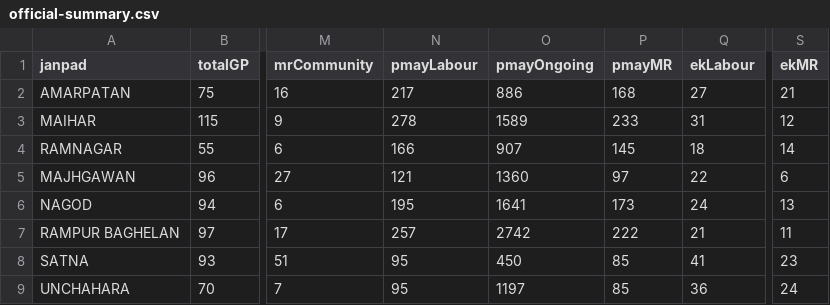
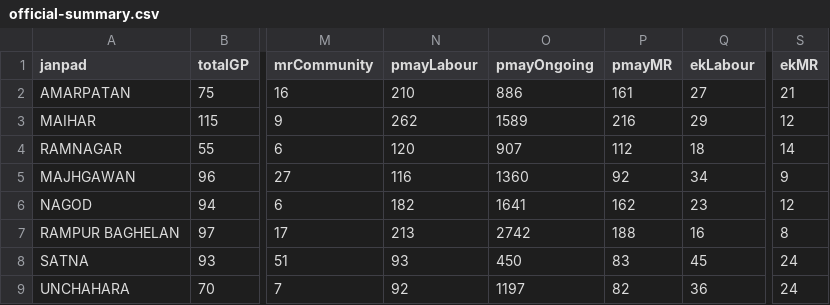
Before and after one commit to srdmsatna-create/Daily-labour-report-satna-maihar, a CSV file: official-summary.csv, drawn as a sheet; only a part is shown, gaps mark what is left out; the diff names each change by its address in the sheet, - before the commit and + after, or states it on an @@ line.

```diff
--- a/official-summary.csv
+++ b/official-summary.csv
-N2 (pmayLabour): 217
+N2 (pmayLabour): 210
-P2 (pmayMR): 168
+P2 (pmayMR): 161
-N3 (pmayLabour): 278
+N3 (pmayLabour): 262
-P3 (pmayMR): 233
+P3 (pmayMR): 216
-Q3 (ekLabour): 31
+Q3 (ekLabour): 29
-N4 (pmayLabour): 166
+N4 (pmayLabour): 120
-P4 (pmayMR): 145
+P4 (pmayMR): 112
-N5 (pmayLabour): 121
+N5 (pmayLabour): 116
-P5 (pmayMR): 97
+P5 (pmayMR): 92
-Q5 (ekLabour): 22
+Q5 (ekLabour): 34
-S5 (ekMR): 6
+S5 (ekMR): 9
-N6 (pmayLabour): 195
+N6 (pmayLabour): 182
-P6 (pmayMR): 173
+P6 (pmayMR): 162
-Q6 (ekLabour): 24
+Q6 (ekLabour): 23
-S6 (ekMR): 13
+S6 (ekMR): 12
-N7 (pmayLabour): 257
+N7 (pmayLabour): 213
-P7 (pmayMR): 222
+P7 (pmayMR): 188
-Q7 (ekLabour): 21
+Q7 (ekLabour): 16
-S7 (ekMR): 11
+S7 (ekMR): 8
-N8 (pmayLabour): 95
+N8 (pmayLabour): 93
-P8 (pmayMR): 85
+P8 (pmayMR): 83
-Q8 (ekLabour): 41
+Q8 (ekLabour): 45
-S8 (ekMR): 23
+S8 (ekMR): 24
-N9 (pmayLabour): 95
+N9 (pmayLabour): 92
-P9 (pmayMR): 85
+P9 (pmayMR): 82
```
Also changed, not shown: 3 other files.
